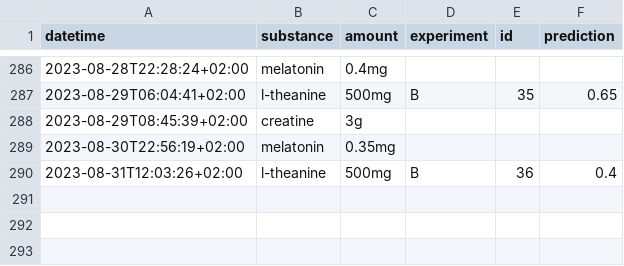
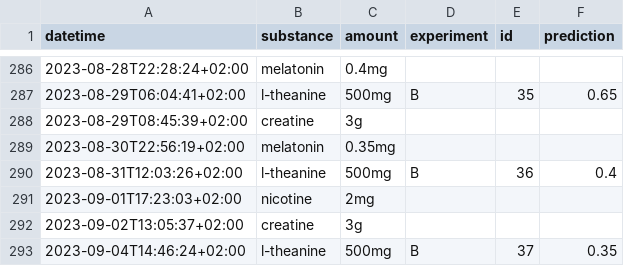
Before and after one commit to niplav/niplav.github.io, a CSV file: data/substances.csv, drawn as a sheet; only a part is shown, gaps mark what is left out; the diff names each change by its address in the sheet, - before the commit and + after, or states it on an @@ line.

```diff
--- a/data/substances.csv
+++ b/data/substances.csv
+row 291: 2023-09-01T17:23:03+02:00 | nicotine | 2mg
+row 292: 2023-09-02T13:05:37+02:00 | creatine | 3g
+row 293: 2023-09-04T14:46:24+02:00 | l-theanine | 500mg | B | 37 | 0.35
```
Also changed, not shown: data/masturbations.csv, data/mental.csv, 11 other files.
